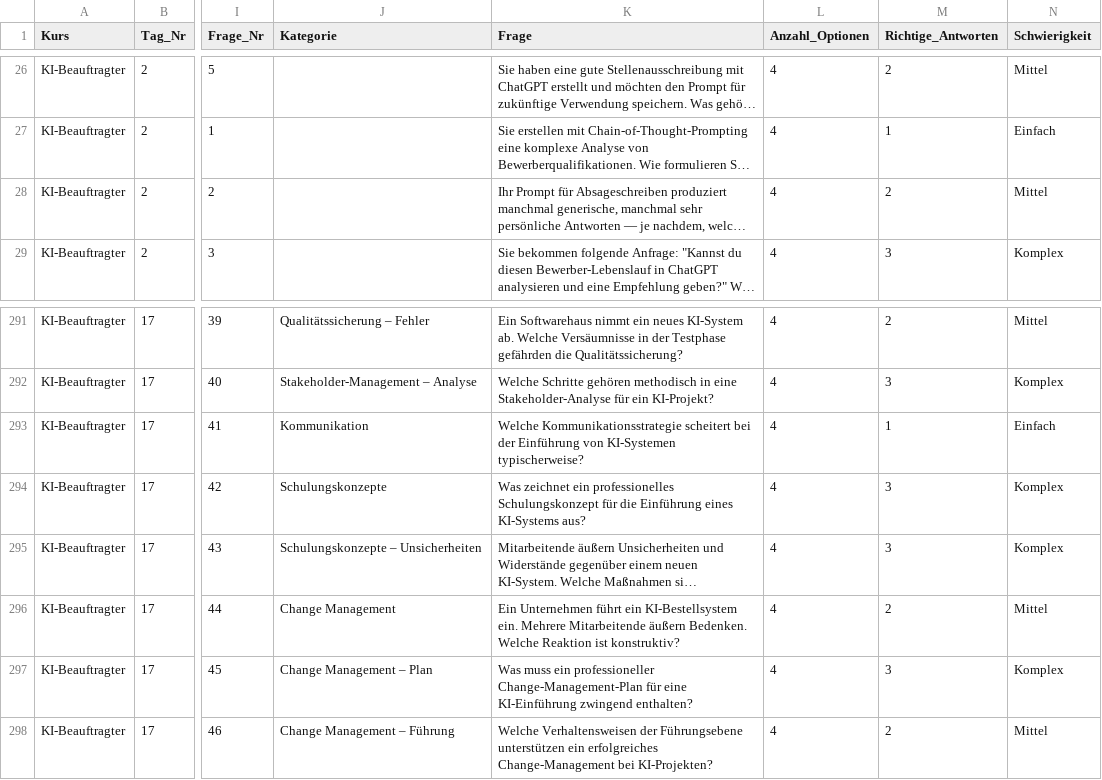
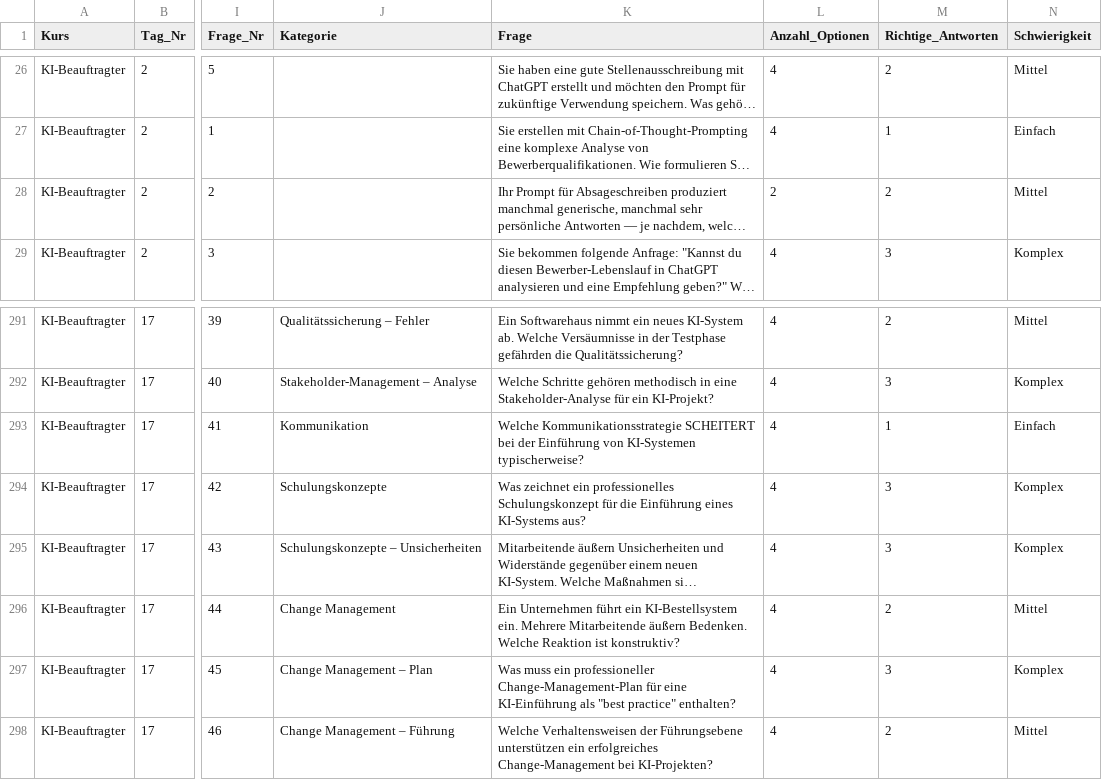
Before and after one commit to NorthDream64/KI_Schulungen_UNO, a CSV file: Kursmaterialien/Quiz_Daten.csv, drawn as a sheet; only a part is shown, gaps mark what is left out; long unchanged cells end in …; the diff names each change by its address in the sheet, - before the commit and + after, or states it on an @@ line.

```diff
--- a/Kursmaterialien/Quiz_Daten.csv
+++ b/Kursmaterialien/Quiz_Daten.csv
-L28 (Anzahl_Optionen): 4
+L28 (Anzahl_Optionen): 2
-K293 (Frage): Welche Kommunikationsstrategie scheitert bei der…
+K293 (Frage): Welche Kommunikationsstrategie SCHEITERT bei der…
-K297 (Frage): …eine KI-Einführung zwingend enthalten?
+K297 (Frage): …eine KI-Einführung als "best practice" enthalten?
```
Also changed, not shown: 1 other file.
